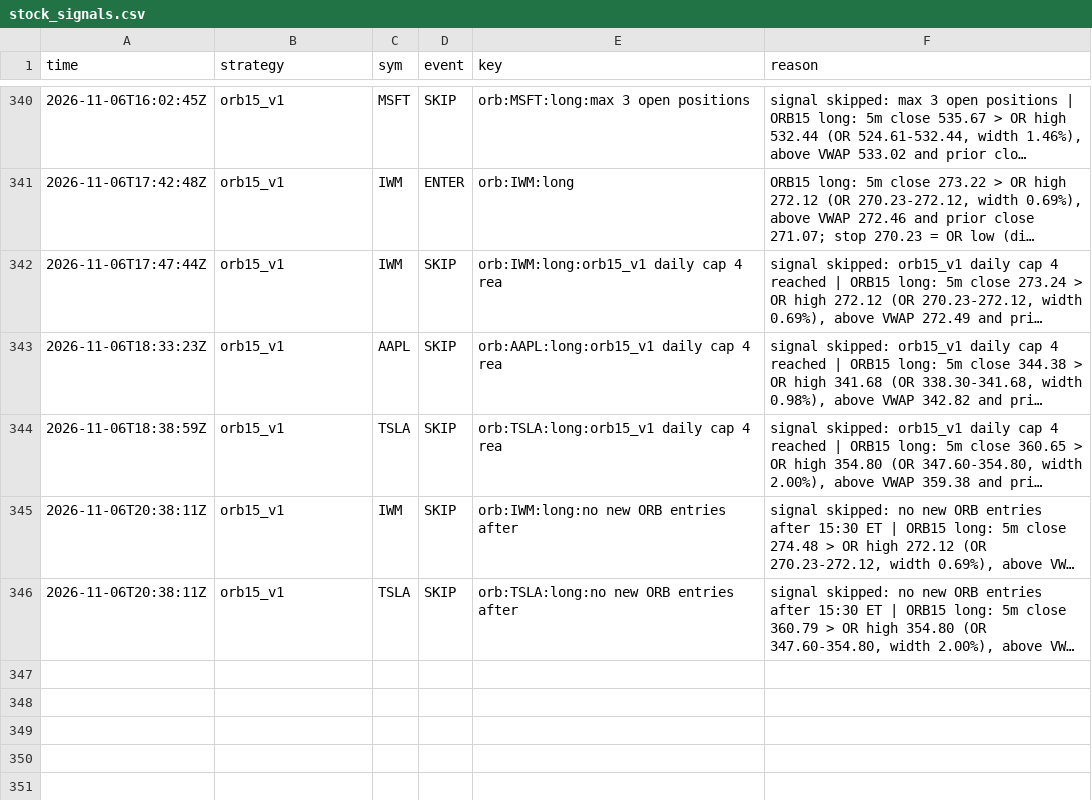
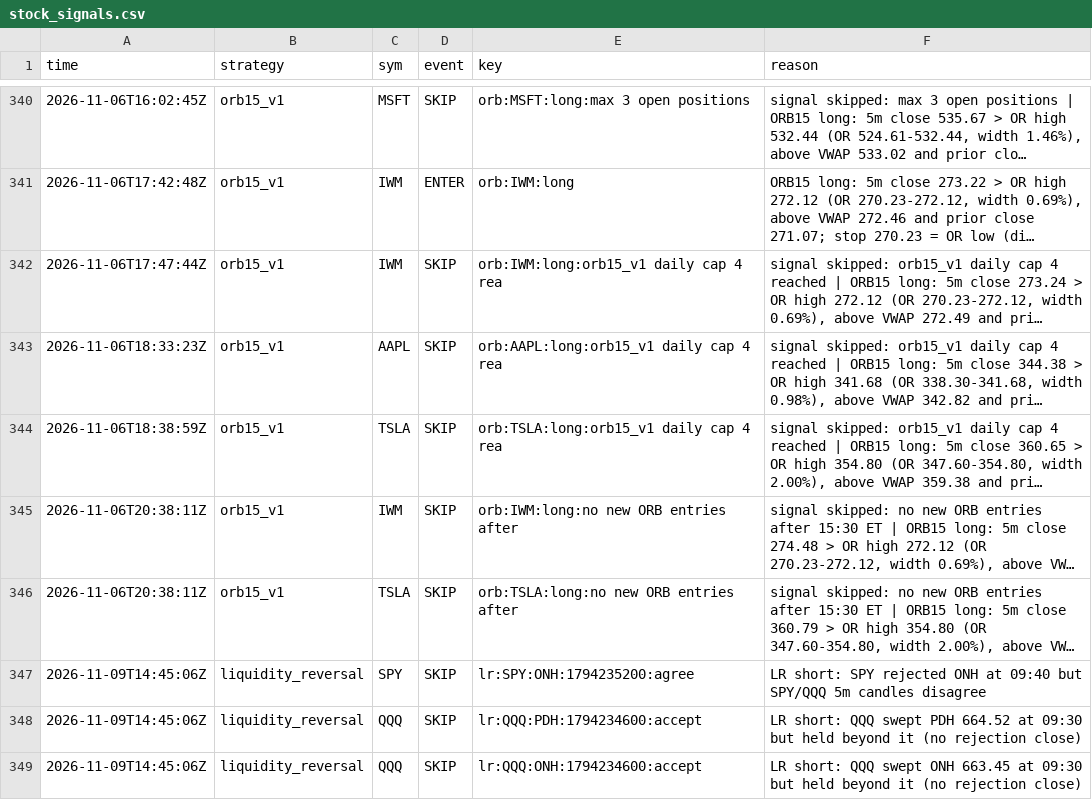
Before and after one commit to northgeorgiacablingco-commits/paper-trading-dashboard, a CSV file: data/stock_signals.csv, drawn as a sheet; only a part is shown, gaps mark what is left out; long unchanged cells end in …; the diff names each change by its address in the sheet, - before the commit and + after, or states it on an @@ line.

```diff
--- a/data/stock_signals.csv
+++ b/data/stock_signals.csv
+row 347: 2026-11-09T14:45:06Z | liquidity_reversal | SPY | SKIP | lr:SPY:ONH:1794235200:agree | LR short: SPY rejected ONH at 09:40 but SPY/QQQ 5m candles disagree
+row 348: 2026-11-09T14:45:06Z | liquidity_reversal | QQQ | SKIP | lr:QQQ:PDH:1794234600:accept | LR short: QQQ swept PDH 664.52 at 09:30 but held beyond it (no rejection close)
+row 349: 2026-11-09T14:45:06Z | liquidity_reversal | QQQ | SKIP | lr:QQQ:ONH:1794234600:accept | LR short: QQQ swept ONH 663.45 at 09:30 but held beyond it (no rejection close)
```
Also changed, not shown: 4 other files.
